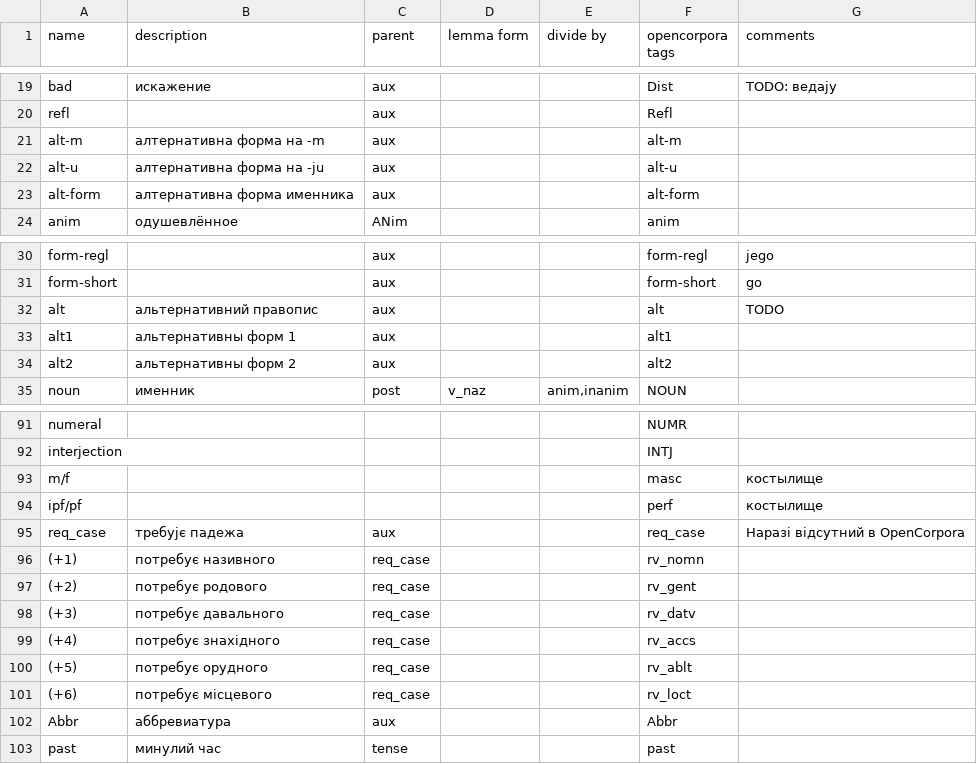
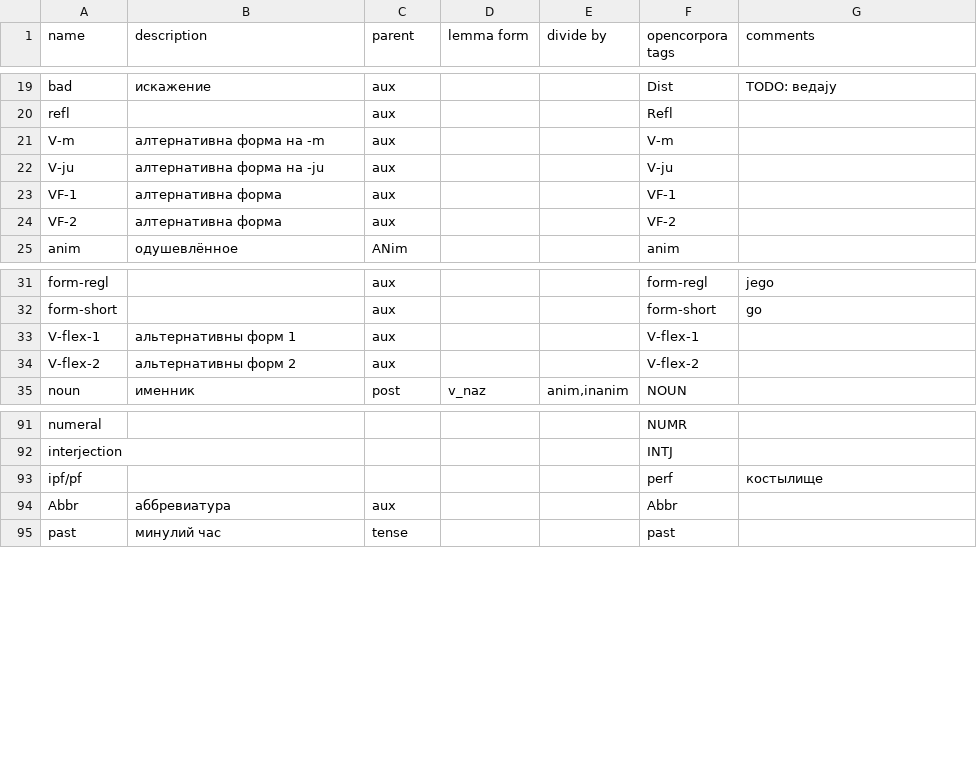
Before and after one commit to medzuslovjansky/ISV_pymorphy2_dicts, a CSV file: mapping_isv.csv, drawn as a sheet; only a part is shown, gaps mark what is left out; the diff covers the shown part only.

```diff
--- a/mapping_isv.csv
+++ b/mapping_isv.csv
@@ -20,5 +20,6 @@ bad;искажение;aux;;;Dist;TODO: ведаjу
 refl;;aux;;;Refl;
-alt-m;алтернативна форма на -m;aux;;;alt-m;
-alt-u;алтернативна форма на -ju;aux;;;alt-u;
-alt-form;алтернативна форма именника;aux;;;alt-form;
+V-m;алтернативна форма на -m;aux;;;V-m;
+V-ju;алтернативна форма на -ju;aux;;;V-ju;
+VF-1;алтернативна форма;aux;;;VF-1;
+VF-2;алтернативна форма;aux;;;VF-2;
 anim;одушевлённое;ANim;;;anim;
@@ -31,5 +32,4 @@ form-regl;;aux;;;form-regl;jego
 form-short;;aux;;;form-short;go
-alt;альтернативний правопис;aux;;;alt;TODO
-alt1;альтернативны форм 1;aux;;;alt1;
-alt2;альтернативны форм 2;aux;;;alt2;
+V-flex-1;альтернативны форм 1;aux;;;V-flex-1;
+V-flex-2;альтернативны форм 2;aux;;;V-flex-2;
 noun;именник;post;v_naz;anim,inanim;NOUN;
@@ -92,11 +92,3 @@ numeral;;;;;NUMR;
 interjection;;;;;INTJ;
-m/f;;;;;masc;костылище
 ipf/pf;;;;;perf;костылище
-req_case;требуjє падежа;aux;;;req_case;Наразі відсутний в OpenCorpora
-(+1);потребує називного;req_case;;;rv_nomn;
-(+2);потребує родового;req_case;;;rv_gent;
-(+3);потребує давального;req_case;;;rv_datv;
-(+4);потребує знахідного;req_case;;;rv_accs;
-(+5);потребує орудного;req_case;;;rv_ablt;
-(+6);потребує місцевого;req_case;;;rv_loct;
 Abbr;аббревиатура;aux;;;Abbr;
```
Also changed, not shown: 1 added row and 2 edited cells elsewhere in this file, 2 other files.
